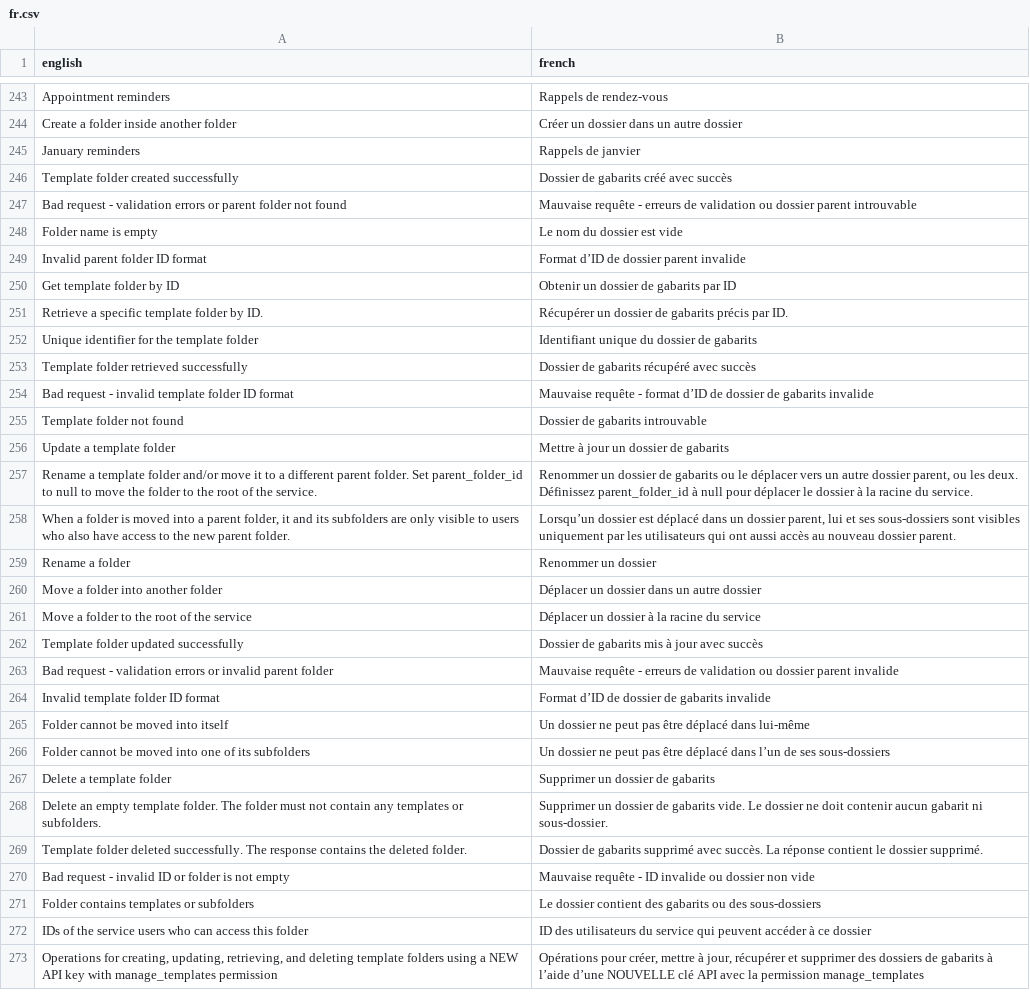
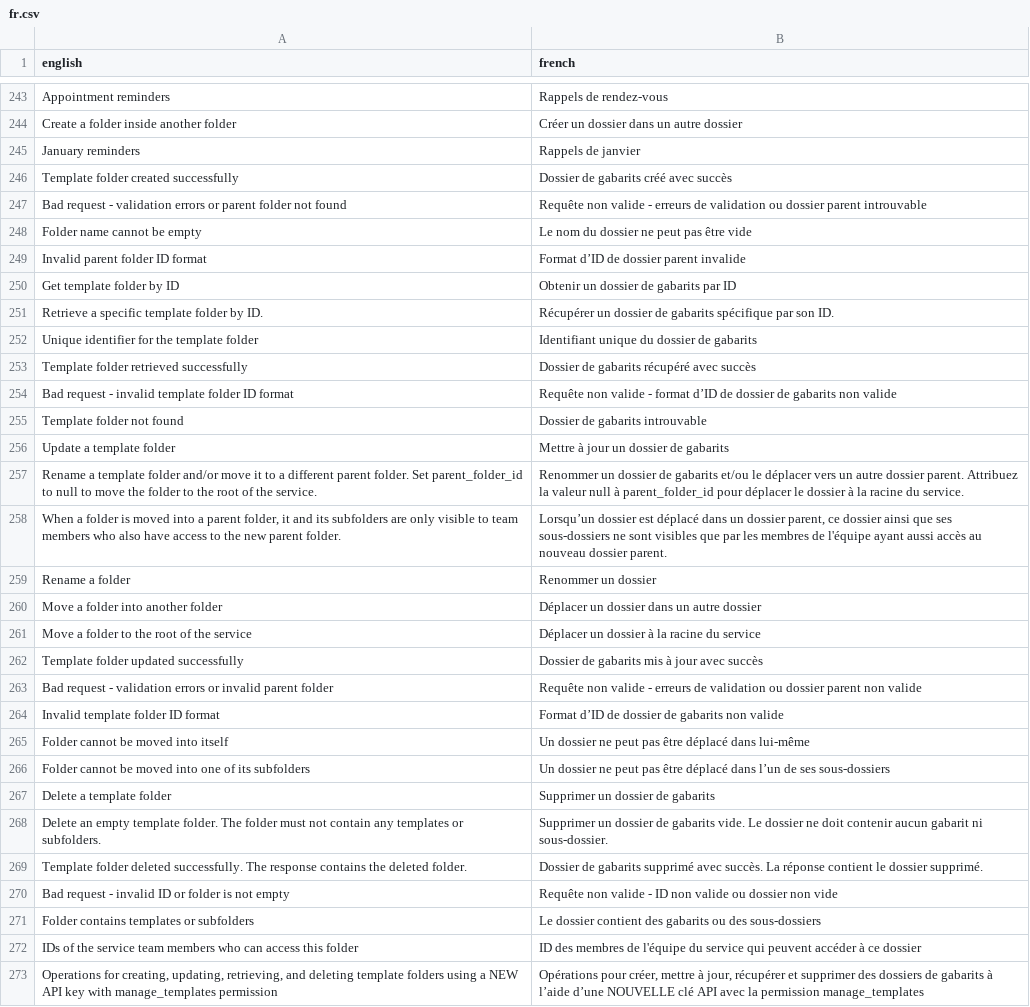
Before and after one commit to cds-snc/notification-api, a CSV file: openapi/translations/fr.csv, drawn as a sheet; only a part is shown, gaps mark what is left out; the diff covers the shown part only.

```diff
--- a/openapi/translations/fr.csv
+++ b/openapi/translations/fr.csv
@@ -246,14 +246,14 @@
 "Template folder created successfully","Dossier de gabarits créé avec succès"
-"Bad request - validation errors or parent folder not found","Mauvaise requête - erreurs de validation ou dossier parent introuvable"
-"Folder name is empty","Le nom du dossier est vide"
+"Bad request - validation errors or parent folder not found","Requête non valide - erreurs de validation ou dossier parent introuvable"
+"Folder name cannot be empty","Le nom du dossier ne peut pas être vide"
 "Invalid parent folder ID format","Format d’ID de dossier parent invalide"
 "Get template folder by ID","Obtenir un dossier de gabarits par ID"
-"Retrieve a specific template folder by ID.","Récupérer un dossier de gabarits précis par ID."
+"Retrieve a specific template folder by ID.","Récupérer un dossier de gabarits spécifique par son ID."
 "Unique identifier for the template folder","Identifiant unique du dossier de gabarits"
 "Template folder retrieved successfully","Dossier de gabarits récupéré avec succès"
-"Bad request - invalid template folder ID format","Mauvaise requête - format d’ID de dossier de gabarits invalide"
+"Bad request - invalid template folder ID format","Requête non valide - format d’ID de dossier de gabarits non valide"
 "Template folder not found","Dossier de gabarits introuvable"
 "Update a template folder","Mettre à jour un dossier de gabarits"
-"Rename a template folder and/or move it to a different parent folder. Set parent_folder_id to null to move the folder to the root of the service.","Renommer un dossier de gabarits ou le déplacer vers un autre dossier parent, ou les deux. Définissez parent_folder_id à null pour déplacer le dossier à la racine du service."
-"When a folder is moved into a parent folder, it and its subfolders are only visible to users who also have access to the new parent folder.","Lorsqu’un dossier est déplacé dans un dossier parent, lui et ses sous-dossiers sont visibles uniquement par les utilisateurs qui ont aussi accès au nouveau dossier parent."
+"Rename a template folder and/or move it to a different parent folder. Set parent_folder_id to null to move the folder to the root of the service.","Renommer un dossier de gabarits et/ou le déplacer vers un autre dossier parent. Attribuez la valeur null à parent_folder_id pour déplacer le dossier à la racine du service."
+"When a folder is moved into a parent folder, it and its subfolders are only visible to team members who also have access to the new parent folder.","Lorsqu’un dossier est déplacé dans un dossier parent, ce dossier ainsi que ses sous-dossiers ne sont visibles que par les membres de l'équipe ayant aussi accès au nouveau dossier parent."
 "Rename a folder","Renommer un dossier"
@@ -262,4 +262,4 @@
 "Template folder updated successfully","Dossier de gabarits mis à jour avec succès"
-"Bad request - validation errors or invalid parent folder","Mauvaise requête - erreurs de validation ou dossier parent invalide"
-"Invalid template folder ID format","Format d’ID de dossier de gabarits invalide"
+"Bad request - validation errors or invalid parent folder","Requête non valide - erreurs de validation ou dossier parent non valide"
+"Invalid template folder ID format","Format d’ID de dossier de gabarits non valide"
 "Folder cannot be moved into itself","Un dossier ne peut pas être déplacé dans lui-même"
@@ -269,5 +269,5 @@
 "Template folder deleted successfully. The response contains the deleted folder.","Dossier de gabarits supprimé avec succès. La réponse contient le dossier supprimé."
-"Bad request - invalid ID or folder is not empty","Mauvaise requête - ID invalide ou dossier non vide"
+"Bad request - invalid ID or folder is not empty","Requête non valide - ID non valide ou dossier non vide"
 "Folder contains templates or subfolders","Le dossier contient des gabarits ou des sous-dossiers"
-"IDs of the service users who can access this folder","ID des utilisateurs du service qui peuvent accéder à ce dossier"
+"IDs of the service team members who can access this folder","ID des membres de l'équipe du service qui peuvent accéder à ce dossier"
 "Operations for creating, updating, retrieving, and deleting template folders using a NEW API key with manage_templates permission","Opérations pour créer, mettre à jour, récupérer et supprimer des dossiers de gabarits à l’aide d’une NOUVELLE clé API avec la permission manage_templates"
```
Also changed, not shown: 2 edited cells elsewhere in this file, 3 other files.
